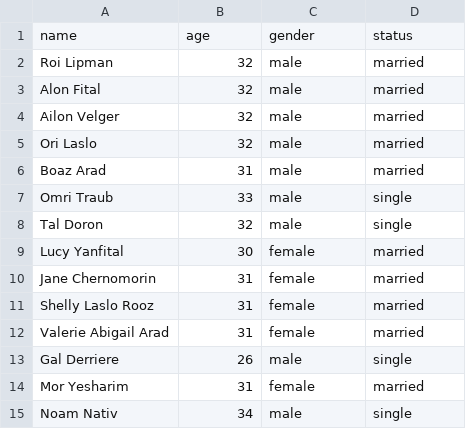
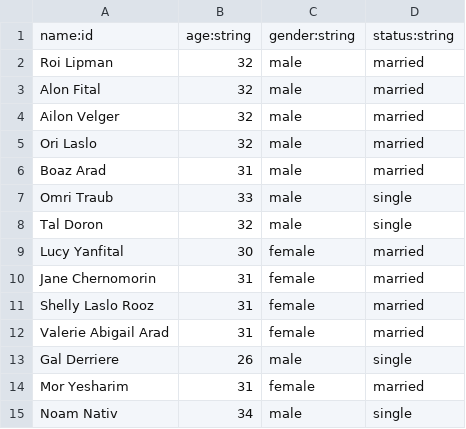
Before and after one commit to RedisGraph/redisgraph-bulk-loader, a CSV file: example/Person.csv, drawn as a sheet.

```diff
--- a/example/Person.csv
+++ b/example/Person.csv
@@ -1,2 +1,2 @@
-name,age,gender,status
+name:id,age:string,gender:string,status:string
 Roi Lipman,32,male,married
```
Also changed, not shown: example/KNOWS.csv, example/VISITED.csv, 9 other files.
